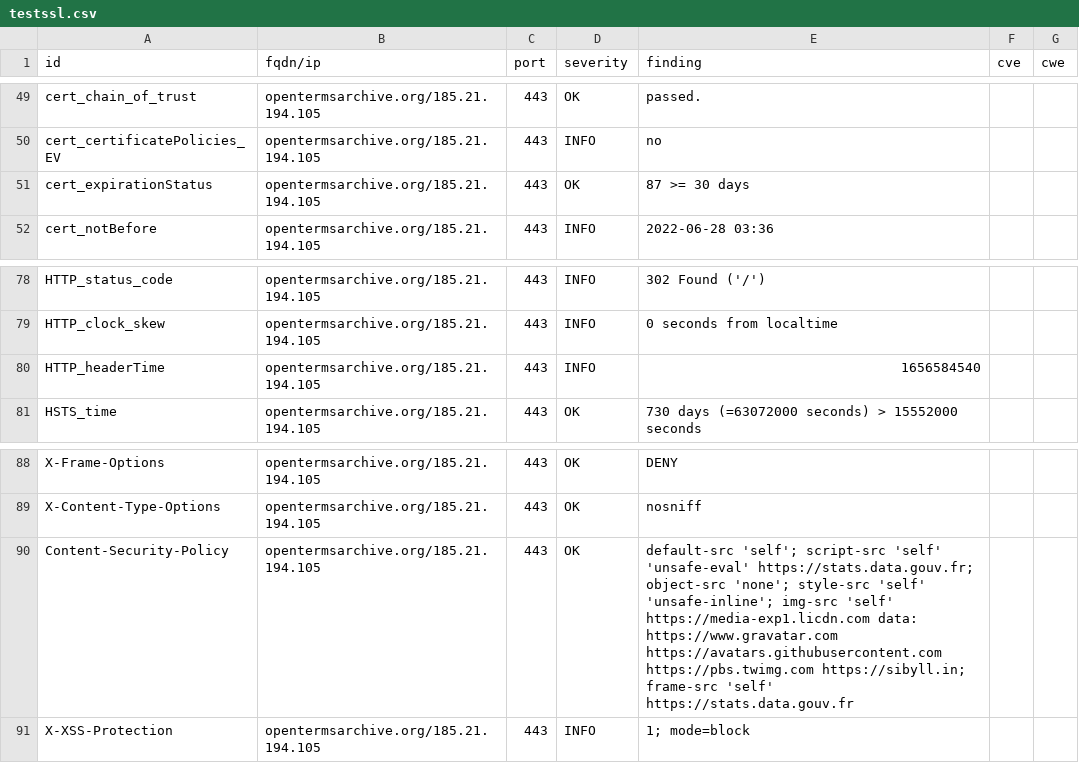
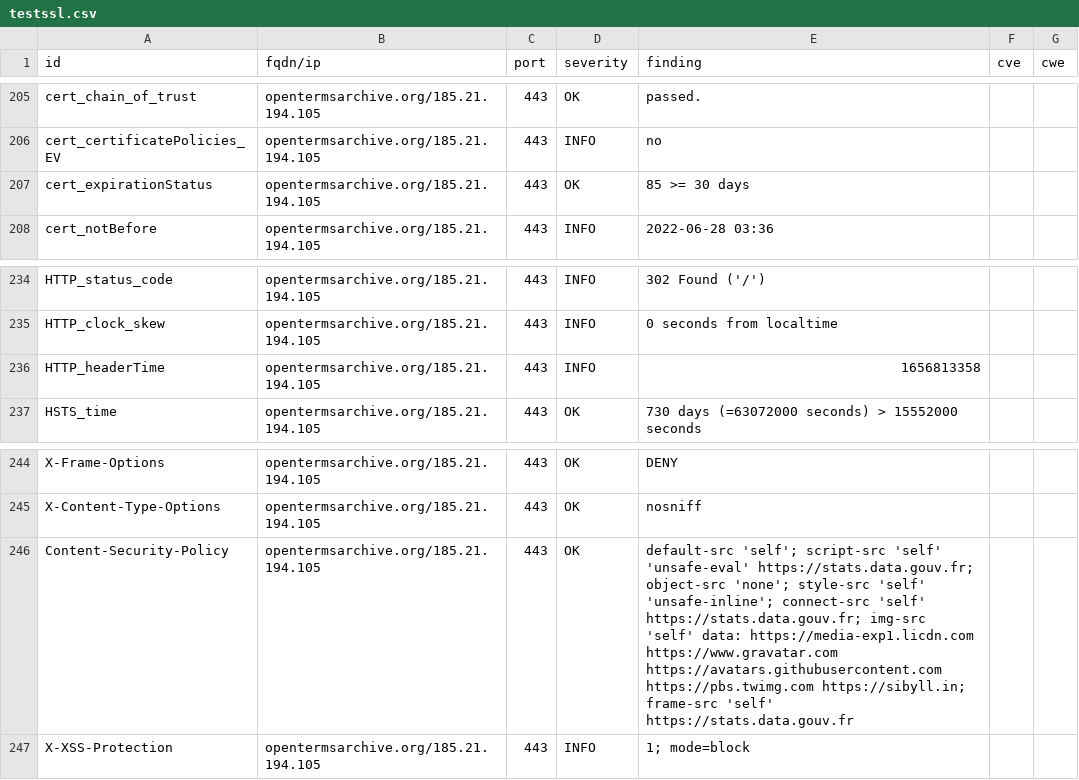
Before and after one commit to OpenTermsArchive/dashlord, a CSV file: results/aHR0cHM6Ly9vcGVudGVybXNhcmNoaXZlLm9yZw==/testssl.csv, drawn as a sheet; only a part is shown, gaps mark what is left out; the diff covers the shown part only.

Commit message:
update: https://opentermsarchive.org

```diff
--- a/results/aHR0cHM6Ly9vcGVudGVybXNhcmNoaXZlLm9yZw==/testssl.csv
+++ b/results/aHR0cHM6Ly9vcGVudGVybXNhcmNoaXZlLm9yZw==/testssl.csv
@@ -50,3 +206,3 @@
 "cert_certificatePolicies_EV","opentermsarchive.org/185.21.194.105","443","INFO","no","",""
-"cert_expirationStatus","opentermsarchive.org/185.21.194.105","443","OK","87 >= 30 days","",""
+"cert_expirationStatus","opentermsarchive.org/185.21.194.105","443","OK","85 >= 30 days","",""
 "cert_notBefore","opentermsarchive.org/185.21.194.105","443","INFO","2022-06-28 03:36","",""
@@ -79,3 +235,3 @@
 "HTTP_clock_skew","opentermsarchive.org/185.21.194.105","443","INFO","0 seconds from localtime","",""
-"HTTP_headerTime","opentermsarchive.org/185.21.194.105","443","INFO","1656584540","",""
+"HTTP_headerTime","opentermsarchive.org/185.21.194.105","443","INFO","1656813358","",""
 "HSTS_time","opentermsarchive.org/185.21.194.105","443","OK","730 days (=63072000 seconds) > 15552000 seconds","",""
@@ -89,3 +245,3 @@
 "X-Content-Type-Options","opentermsarchive.org/185.21.194.105","443","OK","nosniff","",""
-"Content-Security-Policy","opentermsarchive.org/185.21.194.105","443","OK","default-src 'self'; script-src 'self' 'unsafe-eval' https://stats.data.gouv.fr; object-src 'none'; style-src 'self' 'unsafe-inline'; img-src 'self'  https://media-exp1.licdn.com data: https://www.gravatar.com https://avatars.githubusercontent.com https://pbs.twimg.com https://sibyll.in; frame-src 'self' https://stats.data.gouv.fr","",""
+"Content-Security-Policy","opentermsarchive.org/185.21.194.105","443","OK","default-src 'self'; script-src 'self' 'unsafe-eval' https://stats.data.gouv.fr; object-src 'none'; style-src 'self' 'unsafe-inline'; connect-src 'self' https://stats.data.gouv.fr; img-src 'self' data: https://media-exp1.licdn.com https://www.gravatar.com https://avatars.githubusercontent.com https://pbs.twimg.com https://sibyll.in; frame-src 'self' https://stats.data.gouv.fr","",""
 "X-XSS-Protection","opentermsarchive.org/185.21.194.105","443","INFO","1; mode=block","",""
```
Also changed, not shown: 4 added rows, 4 removed rows and 152 moved rows elsewhere in this file, 14 other files.
